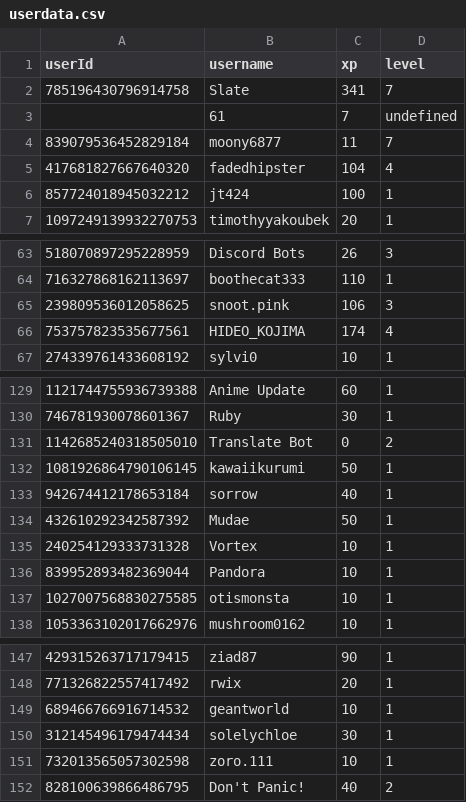
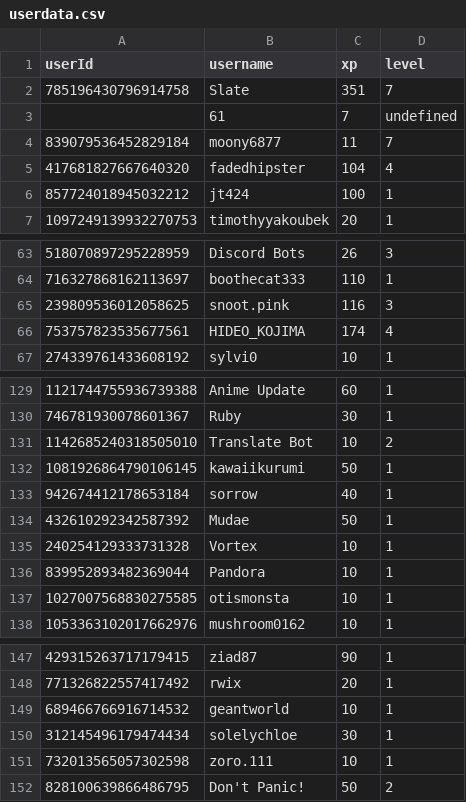
Before and after one commit to ScytedTV-Studios/Levlr, a CSV file: userdata.csv, drawn as a sheet; only a part is shown, gaps mark what is left out.

Commit message:
autoCommit 2023 0Fr.131122

```diff
--- a/userdata.csv
+++ b/userdata.csv
@@ -1,3 +1,3 @@
 userId,username,xp,level
-785196430796914758,Slate,341,7
+785196430796914758,Slate,351,7
 ,61,7,undefined
@@ -64,3 +64,3 @@ userId,username,xp,level
 716327868162113697,boothecat333,110,1
-239809536012058625,snoot.pink,106,3
+239809536012058625,snoot.pink,116,3
 753757823535677561,HIDEO_KOJIMA,174,4
@@ -130,3 +130,3 @@ userId,username,xp,level
 746781930078601367,Ruby,30,1
-1142685240318505010,Translate Bot,0,2
+1142685240318505010,Translate Bot,10,2
 1081926864790106145,kawaiikurumi,50,1
@@ -151,2 +151,2 @@ userId,username,xp,level
 732013565057302598,zoro.111,10,1
-828100639866486795,Don't Panic!,40,2
+828100639866486795,Don't Panic!,50,2
```
